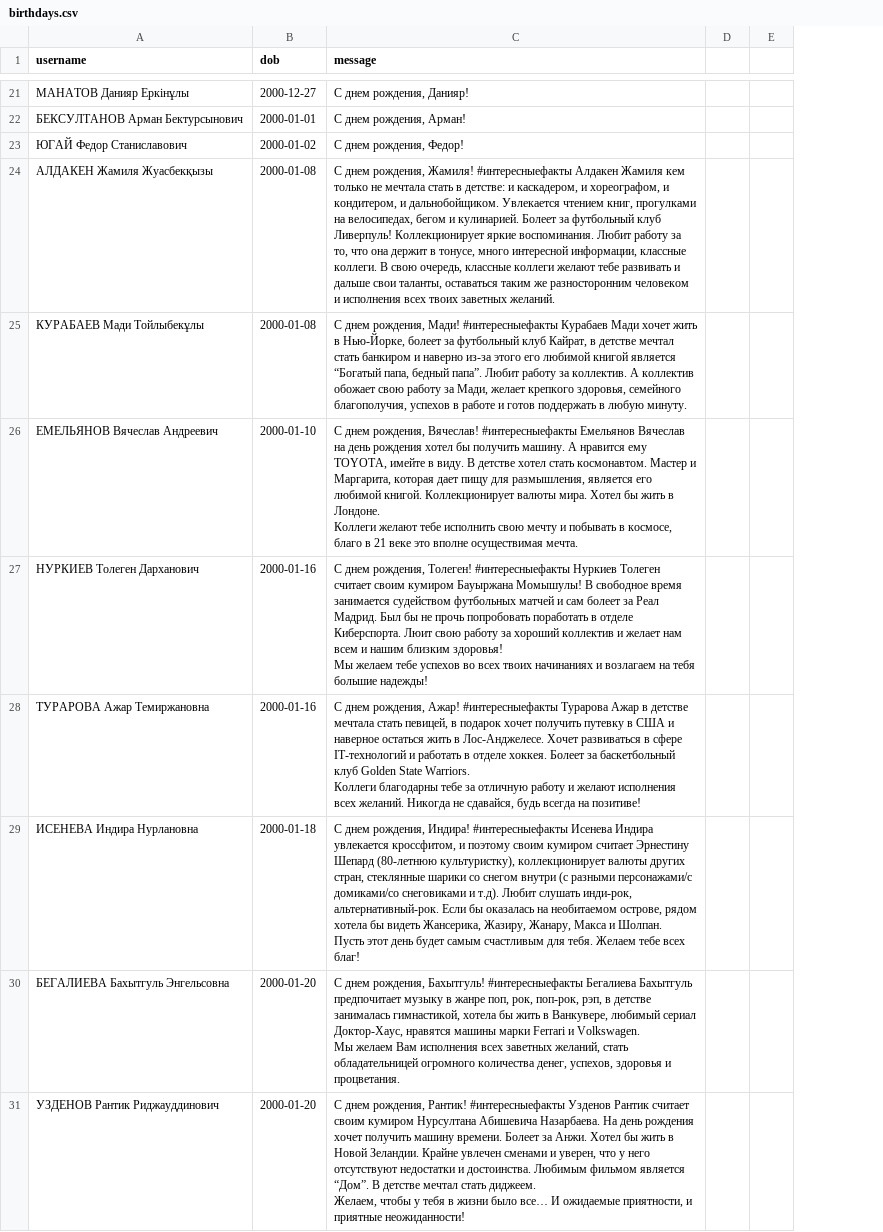
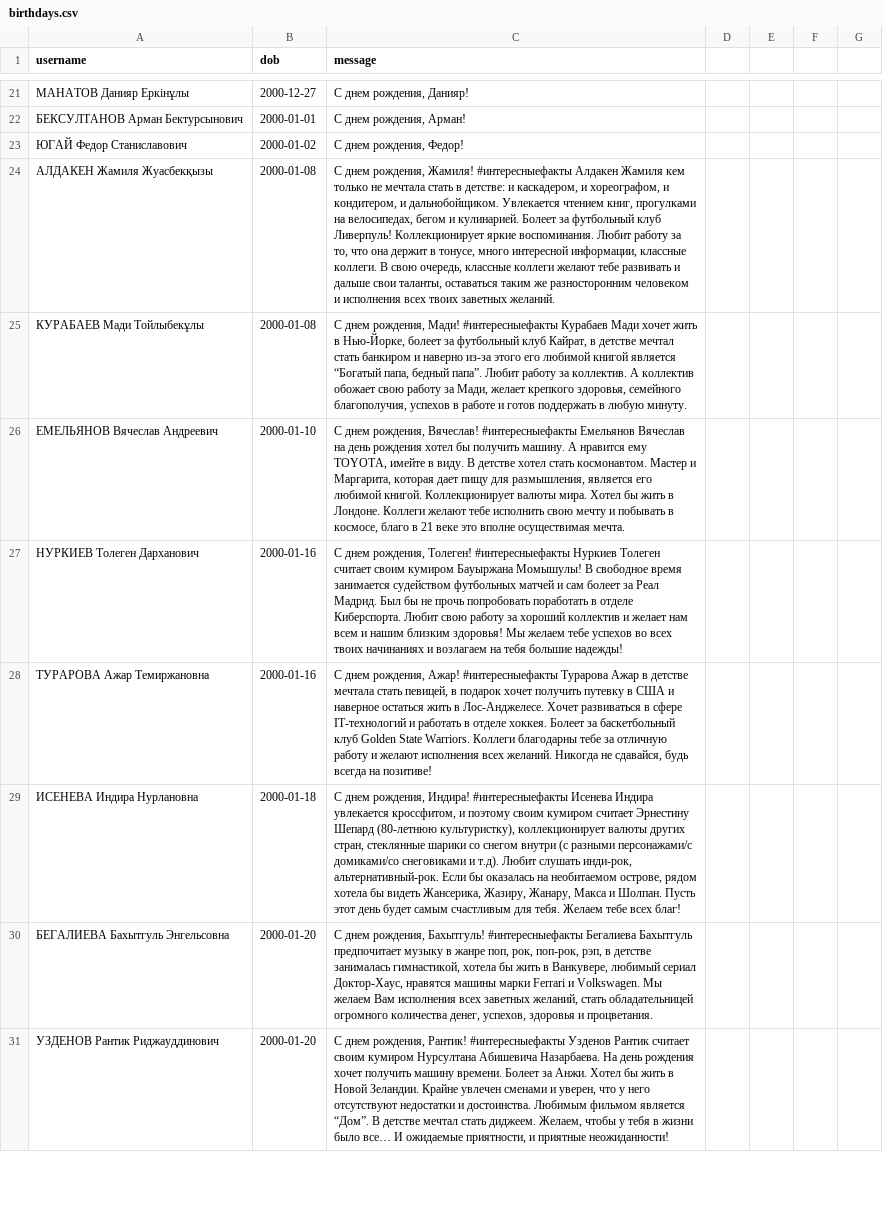
Before and after one commit to Kokkuzov/slack-birthday-BOT, a CSV file: data/birthdays.csv, drawn as a sheet; only a part is shown, gaps mark what is left out; removed rows and columns are numbered as before the commit, all else as after; the diff covers the shown part only; the diff names each change by its address in the sheet, - before the commit and + after, or states it on an @@ line.

Commit message:
Update birthdays.csv

```diff
--- a/data/birthdays.csv
+++ b/data/birthdays.csv
-column E, empty
+column E, empty
+column F, empty
+column G, empty
-C26 (message): …осуществимая мечта.
+C26 (message): …осуществимая мечта.
-C27 (message): …отделе Киберспорта. Люит свою работу…
+C27 (message): …отделе Киберспорта. Любит свою работу…
-C28 (message): …на позитиве!
+C28 (message): …на позитиве!
-C29 (message): …всех благ!
+C29 (message): …всех благ!
-C30 (message): …и процветания.
+C30 (message): …и процветания.
-C31 (message): …приятные неожиданности!
+C31 (message): …приятные неожиданности!
```
Also changed, not shown: 1 removed row and 4 edited cells elsewhere in this file.
